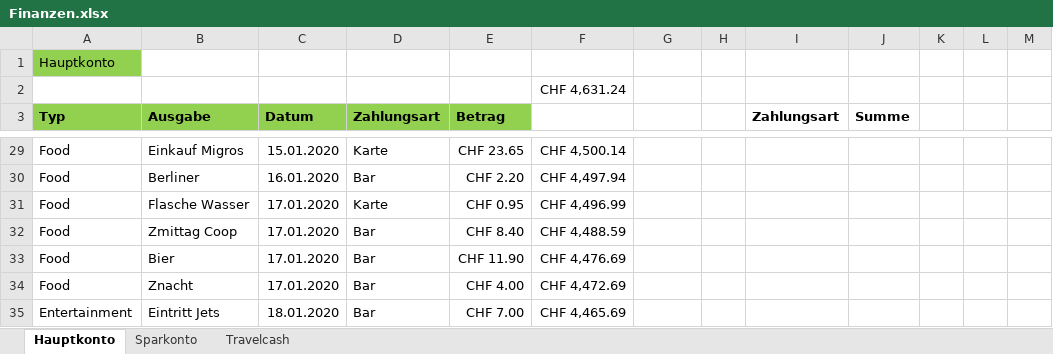
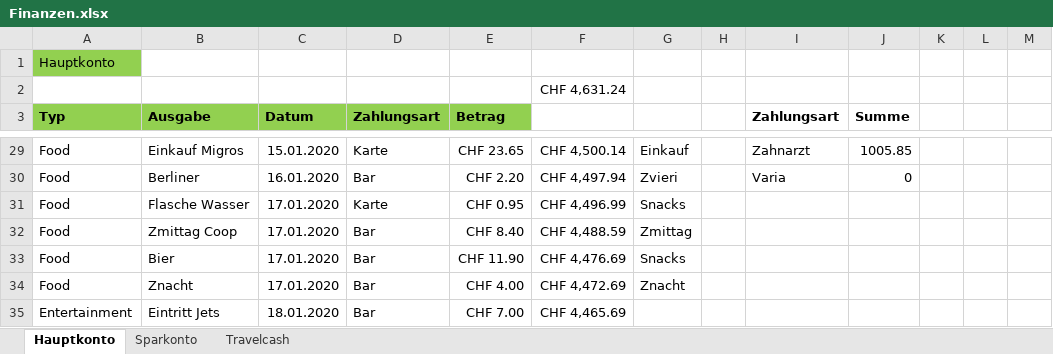
Before and after one commit to oli987654/Privat, an Excel workbook: Finanzen.xlsx, sheet Hauptkonto, drawn as a sheet; only a part is shown, gaps mark what is left out; values as stored, in another font and other column widths than the file's, no borders; charts and pictures not drawn; the diff covers the shown part only; the diff names each change by its address in the sheet, - before the commit and + after, or states it on an @@ line.

```diff
--- a/Finanzen.xlsx (sheet Hauptkonto)
+++ b/Finanzen.xlsx (sheet Hauptkonto)
-G29: (empty)
+G29: Einkauf
-I29 (Zahlungsart): (empty)
+I29 (Zahlungsart): Zahnarzt
-J29 (Summe): (empty)
+J29 (Summe): 1005.85
-G30: (empty)
+G30: Zvieri
-I30 (Zahlungsart): (empty)
+I30 (Zahlungsart): Varia
-J30 (Summe): (empty)
+J30 (Summe): 0
-G31: (empty)
+G31: Snacks
-G32: (empty)
+G32: Zmittag
-G33: (empty)
+G33: Snacks
-G34: (empty)
+G34: Znacht
```
Also changed, not shown: other rows of this sheet, sheet Travelcash, formulas that keep their value, charts or pictures, Budget.xlsx, 9 other files.
